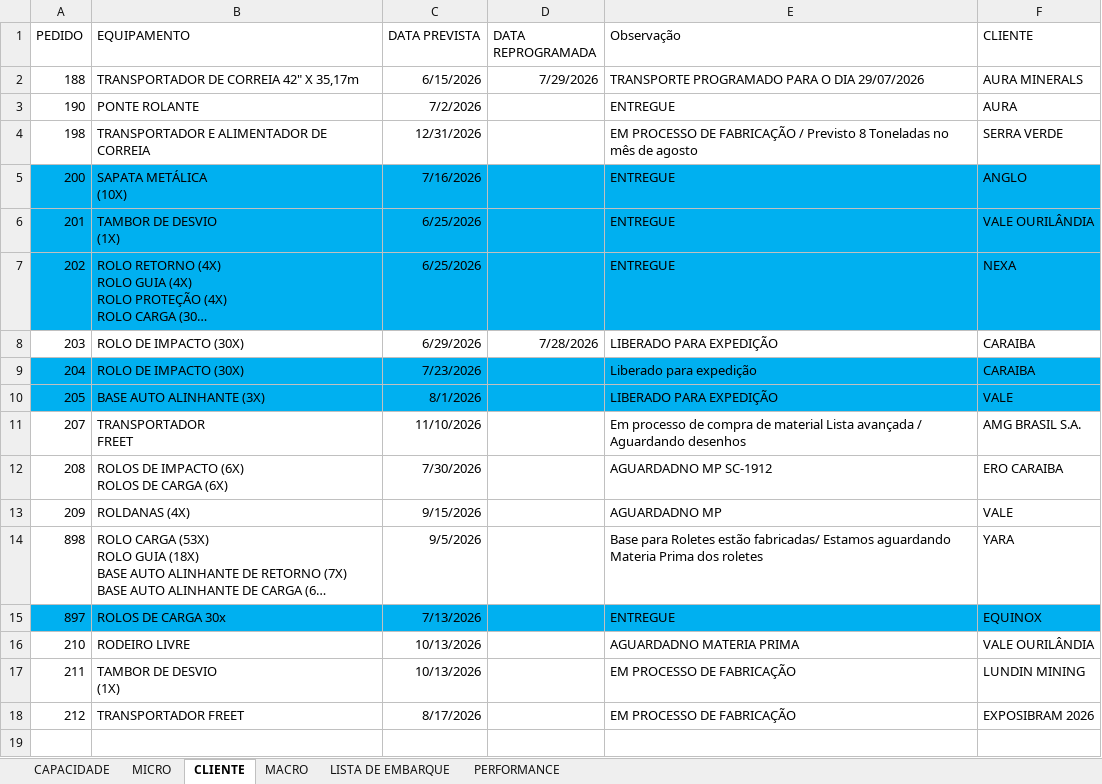
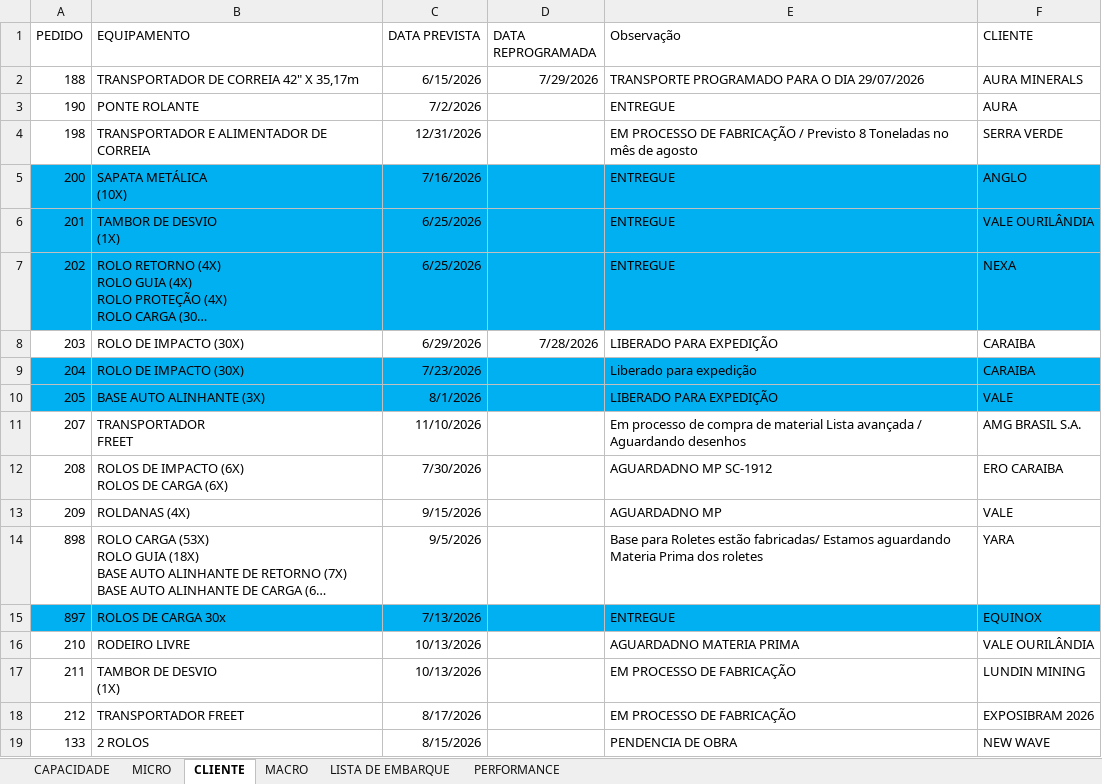
Before and after one commit to gezielseveriano-ui/Deshboardproducao, an Excel workbook: planejamento-controle-producao.xlsx, sheet CLIENTE, drawn as a sheet; long unchanged cells end in …; values as stored, in another font and other column widths than the file's, no borders; table styles not drawn; the diff names each change by its address in the sheet, - before the commit and + after, or states it on an @@ line.

```diff
--- a/planejamento-controle-producao.xlsx (sheet CLIENTE)
+++ b/planejamento-controle-producao.xlsx (sheet CLIENTE)
+row 19: 133 | 2 ROLOS | 8/15/2026 |  | PENDENCIA DE OBRA | NEW WAVE
```
Also changed, not shown: sheet MICRO.
